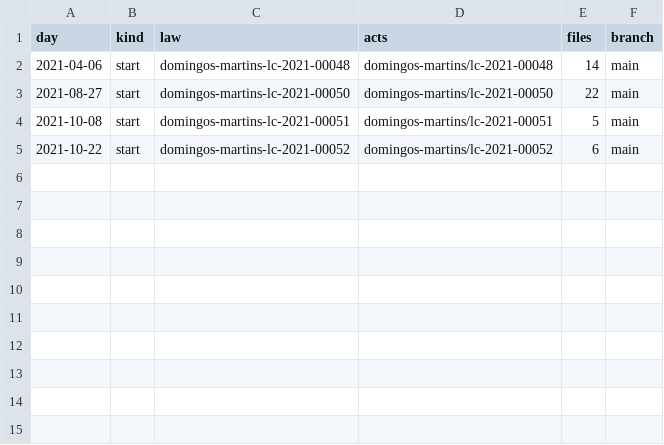
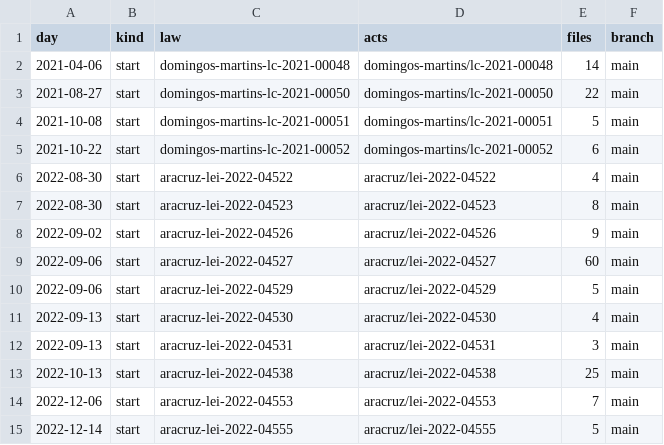
Before and after one commit to lexifina/brazil-espirito-santo-municipal-law, a CSV file: data/commits.csv, drawn as a sheet.

Commit message:
Documentation, tables, tools and REPRODUCE.md
Appended 10 commits to 7b984fb9fbce; corpus sha256 62bf2d926fc6cdd17fcd211c33abec5278be827f2030888cb1c14d7d81df59d5, data retrieved 2026-11-06.

```diff
--- a/data/commits.csv
+++ b/data/commits.csv
@@ -5 +5,11 @@ day,kind,law,acts,files,branch
 2021-10-22,start,domingos-martins-lc-2021-00052,domingos-martins/lc-2021-00052,6,main
+2022-08-30,start,aracruz-lei-2022-04522,aracruz/lei-2022-04522,4,main
+2022-08-30,start,aracruz-lei-2022-04523,aracruz/lei-2022-04523,8,main
+2022-09-02,start,aracruz-lei-2022-04526,aracruz/lei-2022-04526,9,main
+2022-09-06,start,aracruz-lei-2022-04527,aracruz/lei-2022-04527,60,main
+2022-09-06,start,aracruz-lei-2022-04529,aracruz/lei-2022-04529,5,main
+2022-09-13,start,aracruz-lei-2022-04530,aracruz/lei-2022-04530,4,main
+2022-09-13,start,aracruz-lei-2022-04531,aracruz/lei-2022-04531,3,main
+2022-10-13,start,aracruz-lei-2022-04538,aracruz/lei-2022-04538,25,main
+2022-12-06,start,aracruz-lei-2022-04553,aracruz/lei-2022-04553,7,main
+2022-12-14,start,aracruz-lei-2022-04555,aracruz/lei-2022-04555,5,main
```
Also changed, not shown: data/laws.csv, 16 other files.
